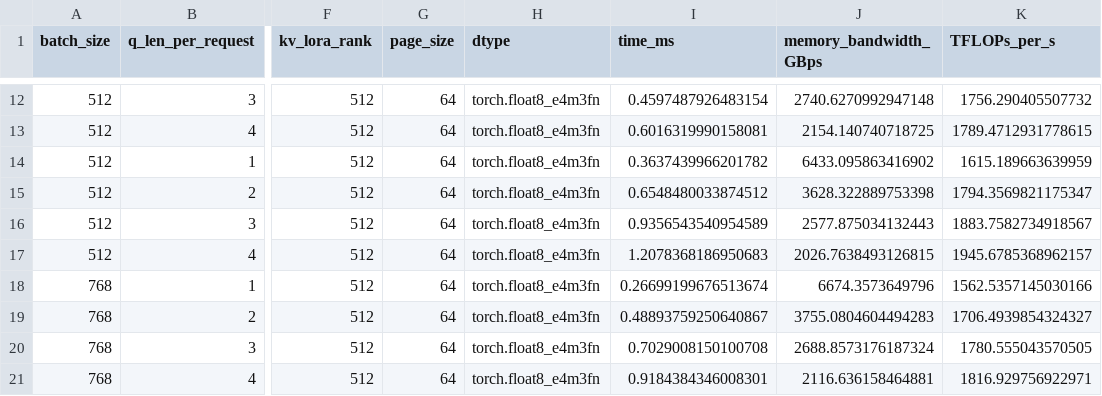
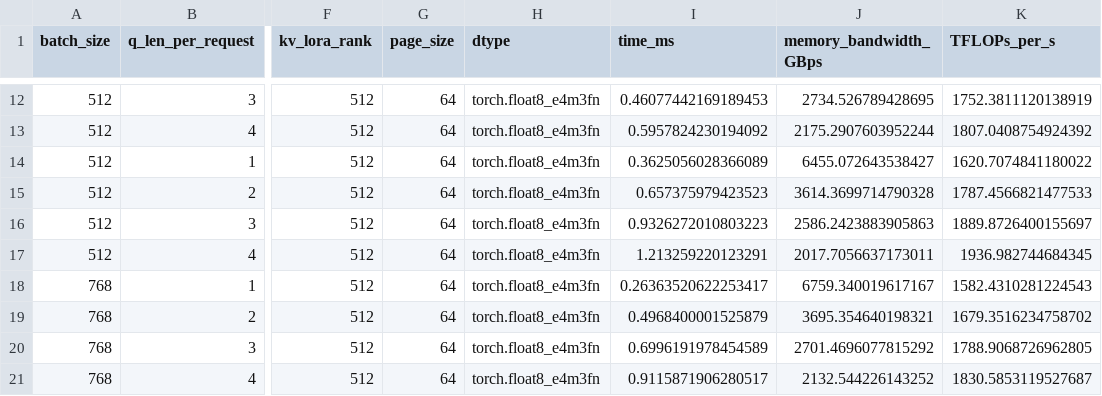
Before and after one commit to hypdeb/flashinfer, a CSV file: bench_trtllm_gen_mla_results.csv, drawn as a sheet; only a part is shown, gaps mark what is left out; the diff covers the shown part only; the diff names each change by its address in the sheet, - before the commit and + after, or states it on an @@ line.

```diff
--- a/bench_trtllm_gen_mla_results.csv
+++ b/bench_trtllm_gen_mla_results.csv
-I12 (time_ms): 0.4597487926483154
+I12 (time_ms): 0.46077442169189453
-J12 (memory_bandwidth_GBps): 2740.6270992947148
+J12 (memory_bandwidth_GBps): 2734.526789428695
-K12 (TFLOPs_per_s): 1756.290405507732
+K12 (TFLOPs_per_s): 1752.3811120138919
-I13 (time_ms): 0.6016319990158081
+I13 (time_ms): 0.5957824230194092
-J13 (memory_bandwidth_GBps): 2154.140740718725
+J13 (memory_bandwidth_GBps): 2175.2907603952244
-K13 (TFLOPs_per_s): 1789.4712931778615
+K13 (TFLOPs_per_s): 1807.0408754924392
-I14 (time_ms): 0.3637439966201782
+I14 (time_ms): 0.3625056028366089
-J14 (memory_bandwidth_GBps): 6433.095863416902
+J14 (memory_bandwidth_GBps): 6455.072643538427
-K14 (TFLOPs_per_s): 1615.189663639959
+K14 (TFLOPs_per_s): 1620.7074841180022
-I15 (time_ms): 0.6548480033874512
+I15 (time_ms): 0.657375979423523
-J15 (memory_bandwidth_GBps): 3628.322889753398
+J15 (memory_bandwidth_GBps): 3614.3699714790328
-K15 (TFLOPs_per_s): 1794.3569821175347
+K15 (TFLOPs_per_s): 1787.4566821477533
-I16 (time_ms): 0.9356543540954589
+I16 (time_ms): 0.9326272010803223
-J16 (memory_bandwidth_GBps): 2577.875034132443
+J16 (memory_bandwidth_GBps): 2586.2423883905863
-K16 (TFLOPs_per_s): 1883.7582734918567
+K16 (TFLOPs_per_s): 1889.8726400155697
-I17 (time_ms): 1.2078368186950683
+I17 (time_ms): 1.213259220123291
-J17 (memory_bandwidth_GBps): 2026.7638493126815
+J17 (memory_bandwidth_GBps): 2017.7056637173011
-K17 (TFLOPs_per_s): 1945.6785368962157
+K17 (TFLOPs_per_s): 1936.982744684345
-I18 (time_ms): 0.26699199676513674
+I18 (time_ms): 0.26363520622253417
-J18 (memory_bandwidth_GBps): 6674.3573649796
+J18 (memory_bandwidth_GBps): 6759.340019617167
-K18 (TFLOPs_per_s): 1562.5357145030166
+K18 (TFLOPs_per_s): 1582.4310281224543
-I19 (time_ms): 0.48893759250640867
+I19 (time_ms): 0.4968400001525879
-J19 (memory_bandwidth_GBps): 3755.0804604494283
+J19 (memory_bandwidth_GBps): 3695.354640198321
-K19 (TFLOPs_per_s): 1706.4939854324327
+K19 (TFLOPs_per_s): 1679.3516234758702
-I20 (time_ms): 0.7029008150100708
+I20 (time_ms): 0.6996191978454589
-J20 (memory_bandwidth_GBps): 2688.8573176187324
+J20 (memory_bandwidth_GBps): 2701.4696077815292
-K20 (TFLOPs_per_s): 1780.555043570505
+K20 (TFLOPs_per_s): 1788.9068726962805
-I21 (time_ms): 0.9184384346008301
+I21 (time_ms): 0.9115871906280517
-J21 (memory_bandwidth_GBps): 2116.636158464881
+J21 (memory_bandwidth_GBps): 2132.544226143252
-K21 (TFLOPs_per_s): 1816.929756922971
+K21 (TFLOPs_per_s): 1830.5853119527687
```
Also changed, not shown: 66 edited cells elsewhere in this file.
